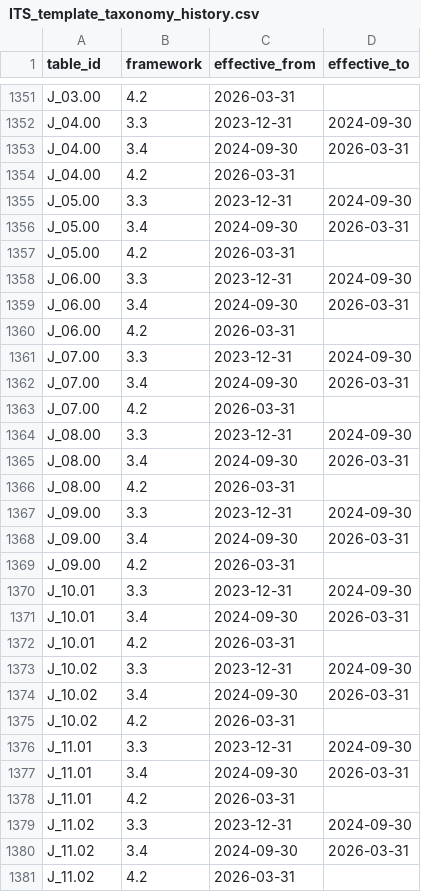
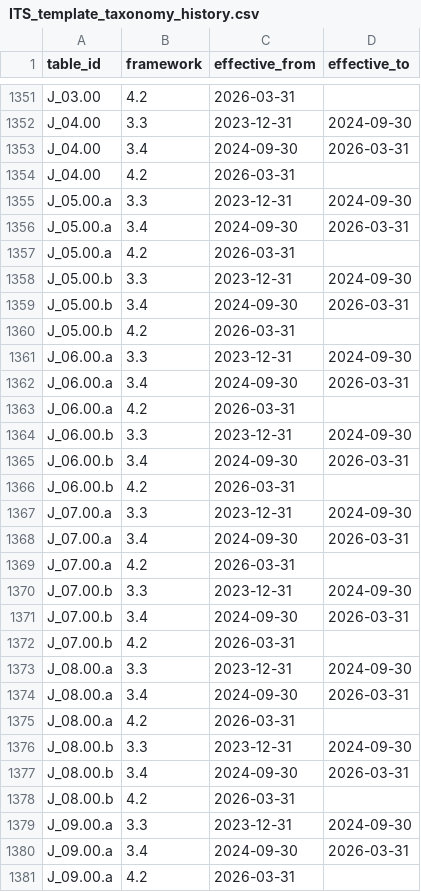
Before and after one commit to francoislandais/irb_dashboard, a CSV file: app/assets/ITS_template_taxonomy_history.csv, drawn as a sheet; only a part is shown, gaps mark what is left out; the shorter side is filled out with more unchanged rows; the diff covers the shown part only.

```diff
--- a/app/assets/ITS_template_taxonomy_history.csv
+++ b/app/assets/ITS_template_taxonomy_history.csv
@@ -1354,16 +1354,28 @@ J_04.00;3.4;2024-09-30;2026-03-31
 J_04.00;4.2;2026-03-31;
-J_05.00;3.3;2023-12-31;2024-09-30
-J_05.00;3.4;2024-09-30;2026-03-31
-J_05.00;4.2;2026-03-31;
-J_06.00;3.3;2023-12-31;2024-09-30
-J_06.00;3.4;2024-09-30;2026-03-31
-J_06.00;4.2;2026-03-31;
-J_07.00;3.3;2023-12-31;2024-09-30
-J_07.00;3.4;2024-09-30;2026-03-31
-J_07.00;4.2;2026-03-31;
-J_08.00;3.3;2023-12-31;2024-09-30
-J_08.00;3.4;2024-09-30;2026-03-31
-J_08.00;4.2;2026-03-31;
-J_09.00;3.3;2023-12-31;2024-09-30
-J_09.00;3.4;2024-09-30;2026-03-31
-J_09.00;4.2;2026-03-31;
+J_05.00.a;3.3;2023-12-31;2024-09-30
+J_05.00.a;3.4;2024-09-30;2026-03-31
+J_05.00.a;4.2;2026-03-31;
+J_05.00.b;3.3;2023-12-31;2024-09-30
+J_05.00.b;3.4;2024-09-30;2026-03-31
+J_05.00.b;4.2;2026-03-31;
+J_06.00.a;3.3;2023-12-31;2024-09-30
+J_06.00.a;3.4;2024-09-30;2026-03-31
+J_06.00.a;4.2;2026-03-31;
+J_06.00.b;3.3;2023-12-31;2024-09-30
+J_06.00.b;3.4;2024-09-30;2026-03-31
+J_06.00.b;4.2;2026-03-31;
+J_07.00.a;3.3;2023-12-31;2024-09-30
+J_07.00.a;3.4;2024-09-30;2026-03-31
+J_07.00.a;4.2;2026-03-31;
+J_07.00.b;3.3;2023-12-31;2024-09-30
+J_07.00.b;3.4;2024-09-30;2026-03-31
+J_07.00.b;4.2;2026-03-31;
+J_08.00.a;3.3;2023-12-31;2024-09-30
+J_08.00.a;3.4;2024-09-30;2026-03-31
+J_08.00.a;4.2;2026-03-31;
+J_08.00.b;3.3;2023-12-31;2024-09-30
+J_08.00.b;3.4;2024-09-30;2026-03-31
+J_08.00.b;4.2;2026-03-31;
+J_09.00.a;3.3;2023-12-31;2024-09-30
+J_09.00.a;3.4;2024-09-30;2026-03-31
+J_09.00.a;4.2;2026-03-31;
```
Also changed, not shown: 3 added rows elsewhere in this file, app/assets/ITS_explorer_template_names.csv, app/assets/taxonomy-preview-empty-data.csv, 12 other files.
